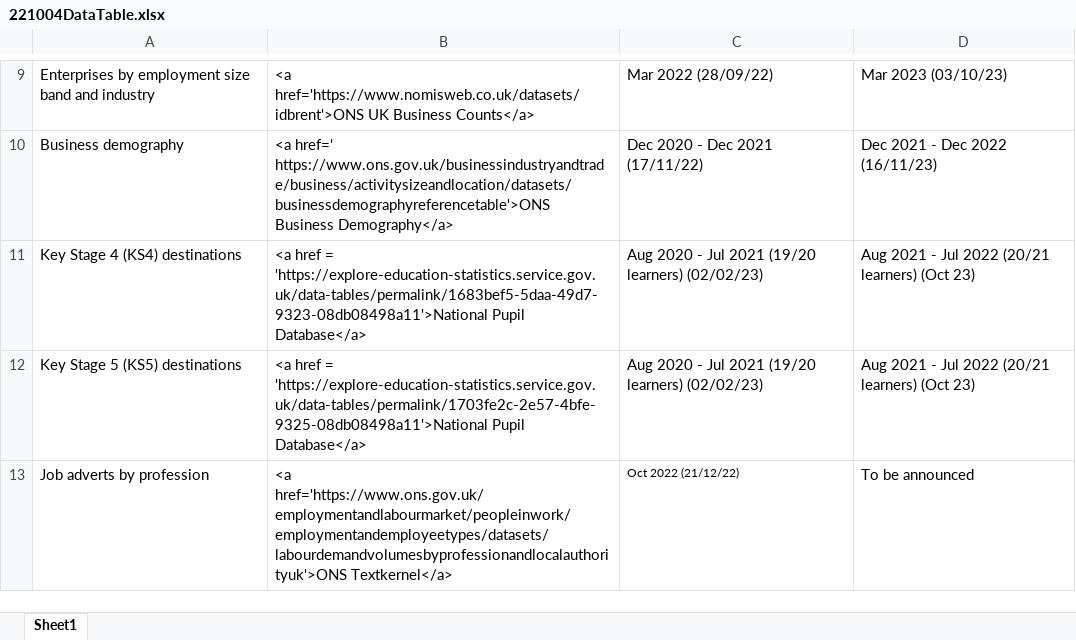
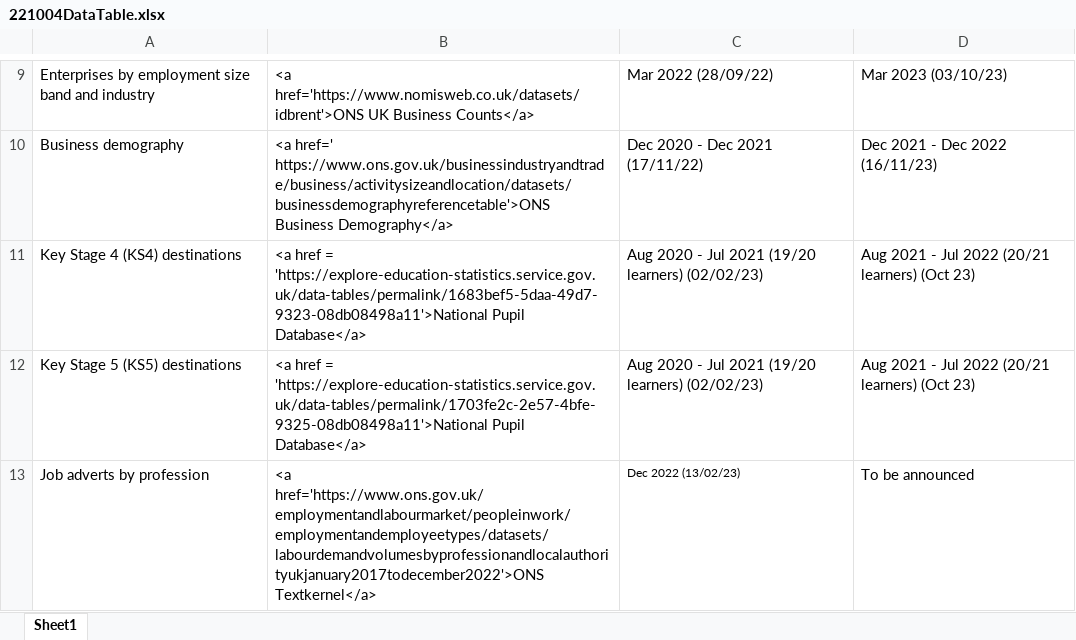
Before and after one commit to dfe-analytical-services/lsip_dashboard, an Excel workbook: Data/8_DataTable/221004DataTable.xlsx, sheet Sheet1, drawn as a sheet; only a part is shown, gaps mark what is left out; values as stored, in another font and other column widths than the file's, no borders; the diff names each change by its address in the sheet, - before the commit and + after, or states it on an @@ line.

Commit message:
add in new ons data

```diff
--- a/Data/8_DataTable/221004DataTable.xlsx (sheet Sheet1)
+++ b/Data/8_DataTable/221004DataTable.xlsx (sheet Sheet1)
-B13: <a href='https://www.ons.gov.uk/employmentandlabourmarket/peopleinwork/employmentandemployeetypes/datasets/labourdemandvolumesbyprofessionandlocalauthorityuk'>ONS Textkernel</a>
+B13: <a href='https://www.ons.gov.uk/employmentandlabourmarket/peopleinwork/employmentandemployeetypes/datasets/labourdemandvolumesbyprofessionandlocalauthorityukjanuary2017todecember2022'>ONS Textkernel</a>
-C13: Oct 2022 (21/12/22)
+C13: Dec 2022 (13/02/23)
```
Also changed, not shown: 11 other files.
